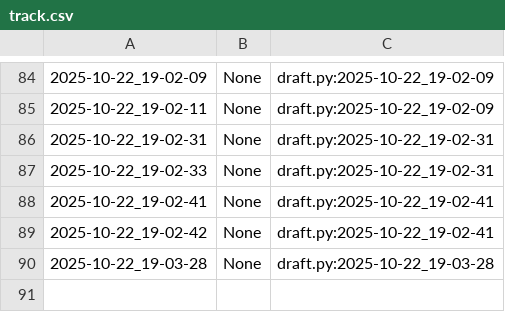
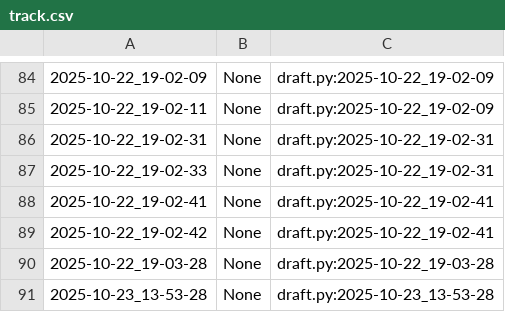
Before and after one commit to qxcode-course/poo-dd-ab-bloco-b-PedroHenrique0110, a CSV file: .tko/track/poo@grafite/track.csv, drawn as a sheet; only a part is shown, gaps mark what is left out.

```diff
--- a/.tko/track/poo@grafite/track.csv
+++ b/.tko/track/poo@grafite/track.csv
@@ -90 +90,2 @@
 2025-10-22_19-03-28,None,draft.py:2025-10-22_19-03-28
+2025-10-23_13-53-28,None,draft.py:2025-10-23_13-53-28
```
Also changed, not shown: .tko/track/poo@motouber/track.csv, 10 other files.
